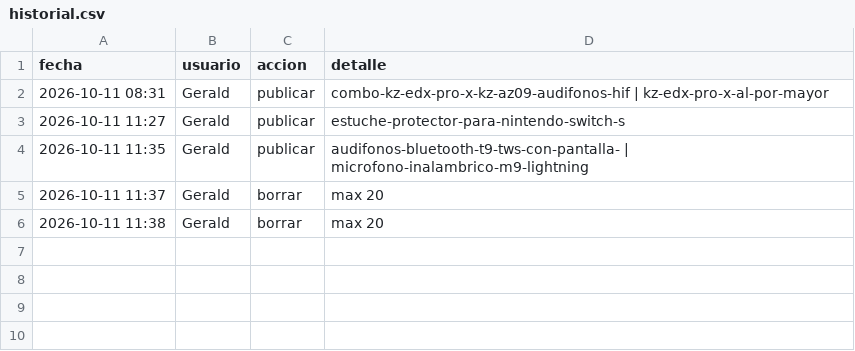
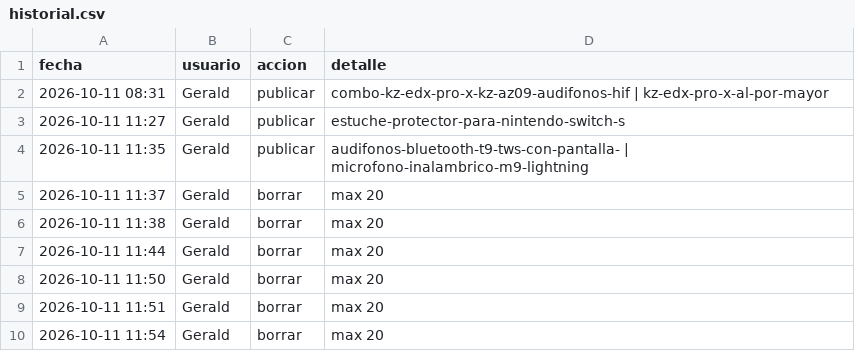
Before and after one commit to Ingaburtogerald18/Marketplace-bots, a CSV file: historial.csv, drawn as a sheet.

```diff
--- a/historial.csv
+++ b/historial.csv
@@ -6 +6,5 @@ fecha,usuario,accion,detalle
 2026-10-11 11:38,Gerald,borrar,"max 20"
+2026-10-11 11:44,Gerald,borrar,"max 20"
+2026-10-11 11:50,Gerald,borrar,"max 20"
+2026-10-11 11:51,Gerald,borrar,"max 20"
+2026-10-11 11:54,Gerald,borrar,"max 20"
```
Also changed, not shown: 5 other files.
